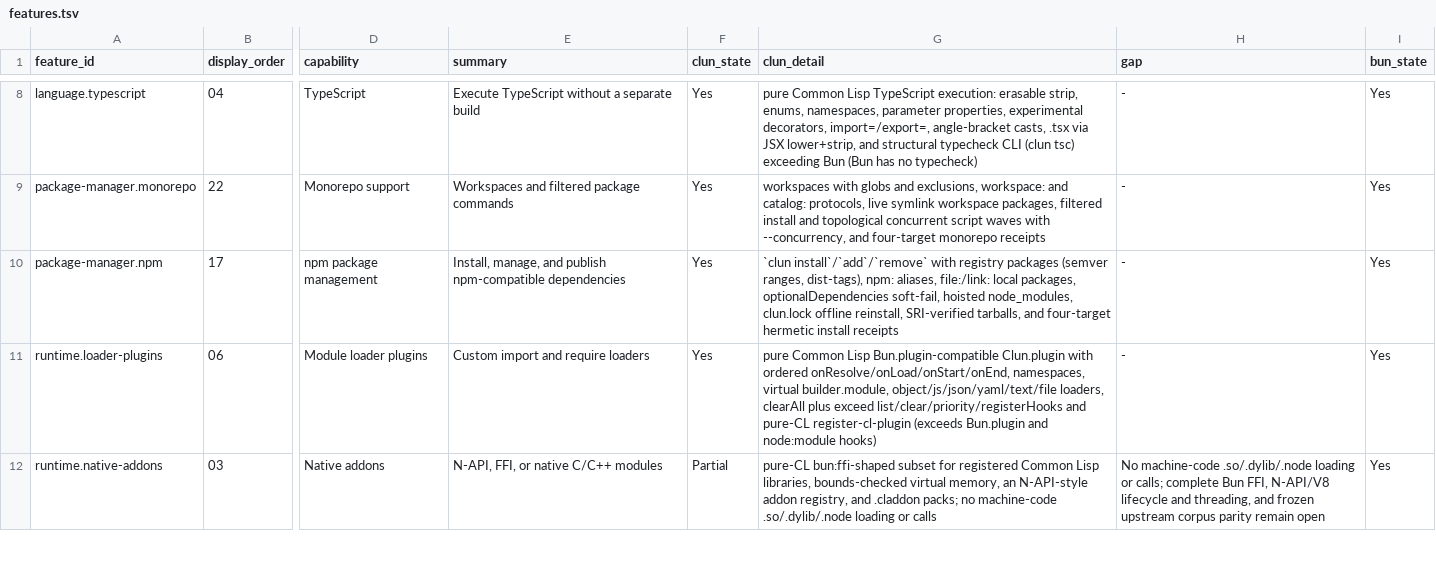
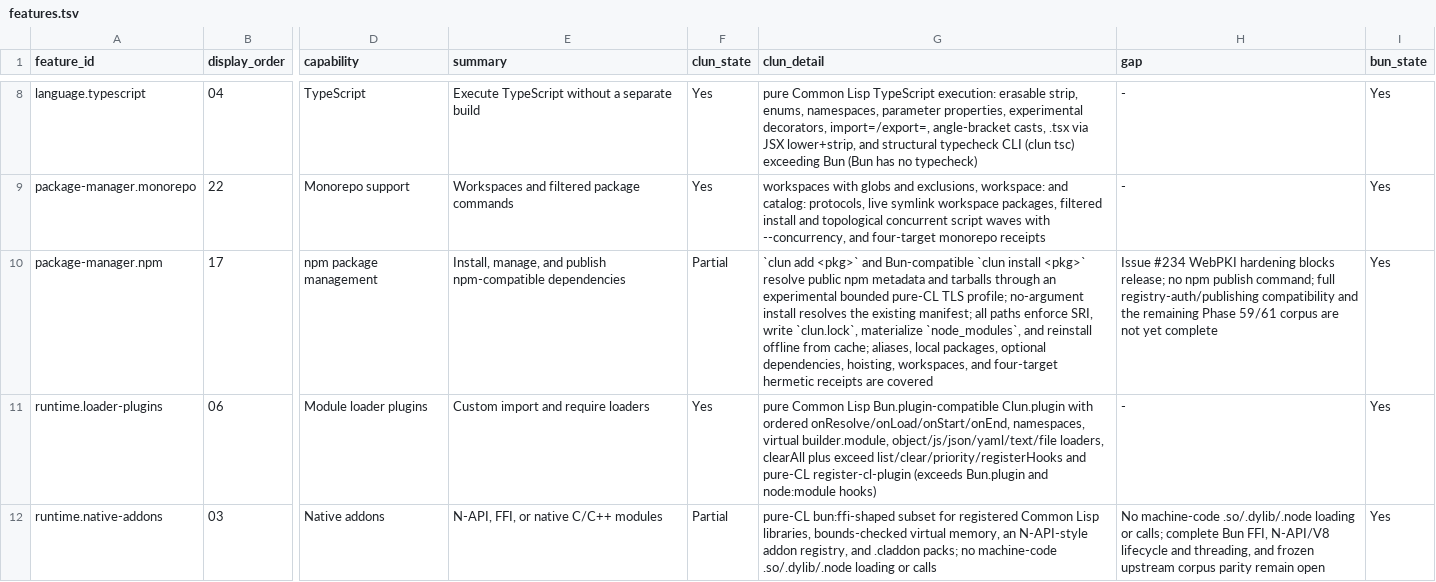
Before and after one commit to theesfeld/clun, a TSV file: compat/features.tsv, drawn as a sheet; only a part is shown, gaps mark what is left out; the diff names each change by its address in the sheet, - before the commit and + after, or states it on an @@ line.

Commit message:
fix(install): restore public npm package commands (#236)
Refs: #233
Refs: #2
Refs: #216

```diff
--- a/compat/features.tsv
+++ b/compat/features.tsv
-F10 (clun_state): Yes
+F10 (clun_state): Partial
-G10 (clun_detail): `clun install`/`add`/`remove` with registry packages (semver ranges, dist-tags), npm: aliases, file:/link: local packages, optionalDependencies soft-fail, hoisted node_modules, clun.lock offline reinstall, SRI-verified tarballs, and four-target hermetic install receipts
+G10 (clun_detail): `clun add <pkg>` and Bun-compatible `clun install <pkg>` resolve public npm metadata and tarballs through an experimental bounded pure-CL TLS profile; no-argument install resolves the existing manifest; all paths enforce SRI, write `clun.lock`, materialize `node_modules`, and reinstall offline from cache; aliases, local packages, optional dependencies, hoisting, workspaces, and four-target hermetic receipts are covered
-H10 (gap): -
+H10 (gap): Issue #234 WebPKI hardening blocks release; no npm publish command; full registry-auth/publishing compatibility and the remaining Phase 59/61 corpus are not yet complete
```
Also changed, not shown: 20 other files.
